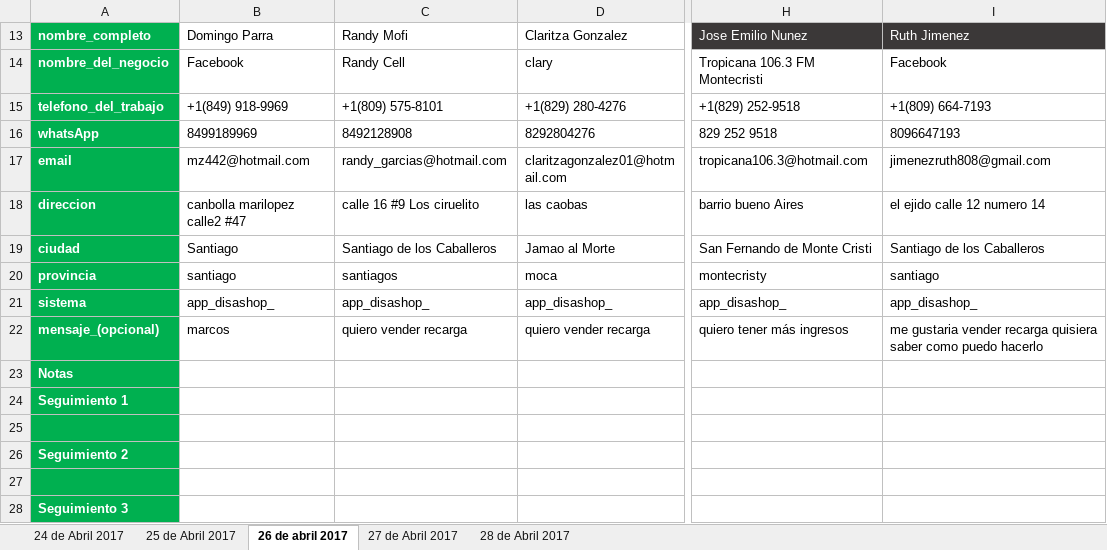
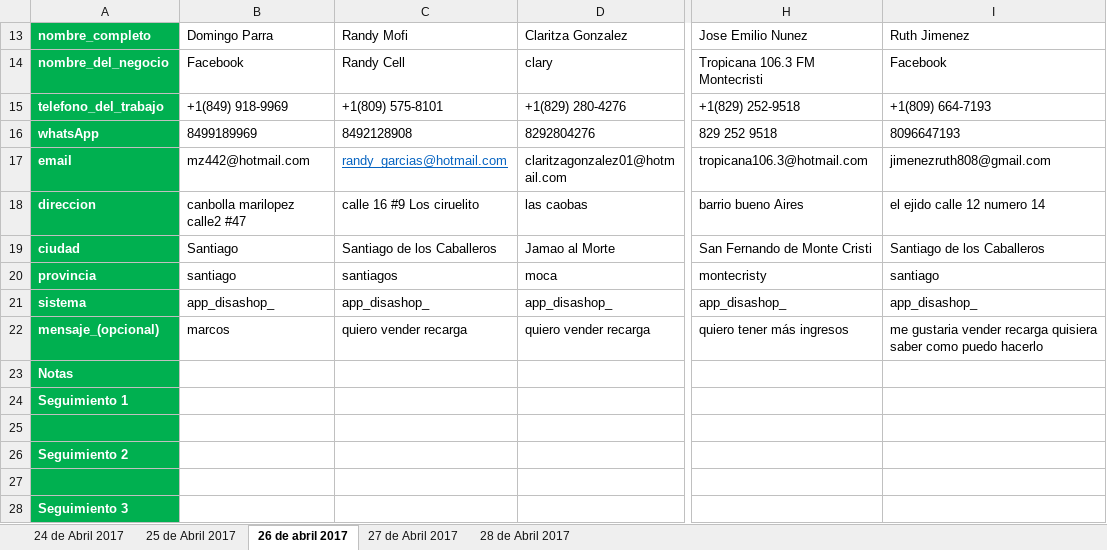
Before and after one commit to david-minaya/CRM, an Excel workbook: CRM.xlsm, sheet 26 de abril 2017, drawn as a sheet; only a part is shown, gaps mark what is left out; values as stored, in another font and other column widths than the file's, no borders; conditional formats and table styles not drawn; the diff names each change by its address in the sheet, - before the commit and + after, or states it on an @@ line.

```diff
--- a/CRM.xlsm (sheet 26 de abril 2017)
+++ b/CRM.xlsm (sheet 26 de abril 2017)
@@ H13:I13 fill: #3B3838 → none, text colour: #FFFFFF → black @@
@@ C17 underline: off → on, text colour: black → #0563C1 @@
```
Also changed, not shown: sheet 28 de Abril 2017, sheet 25 de Abril 2017, sheet 24 de Abril 2017, sheet 27 de Abril 2017, hidden cells.
